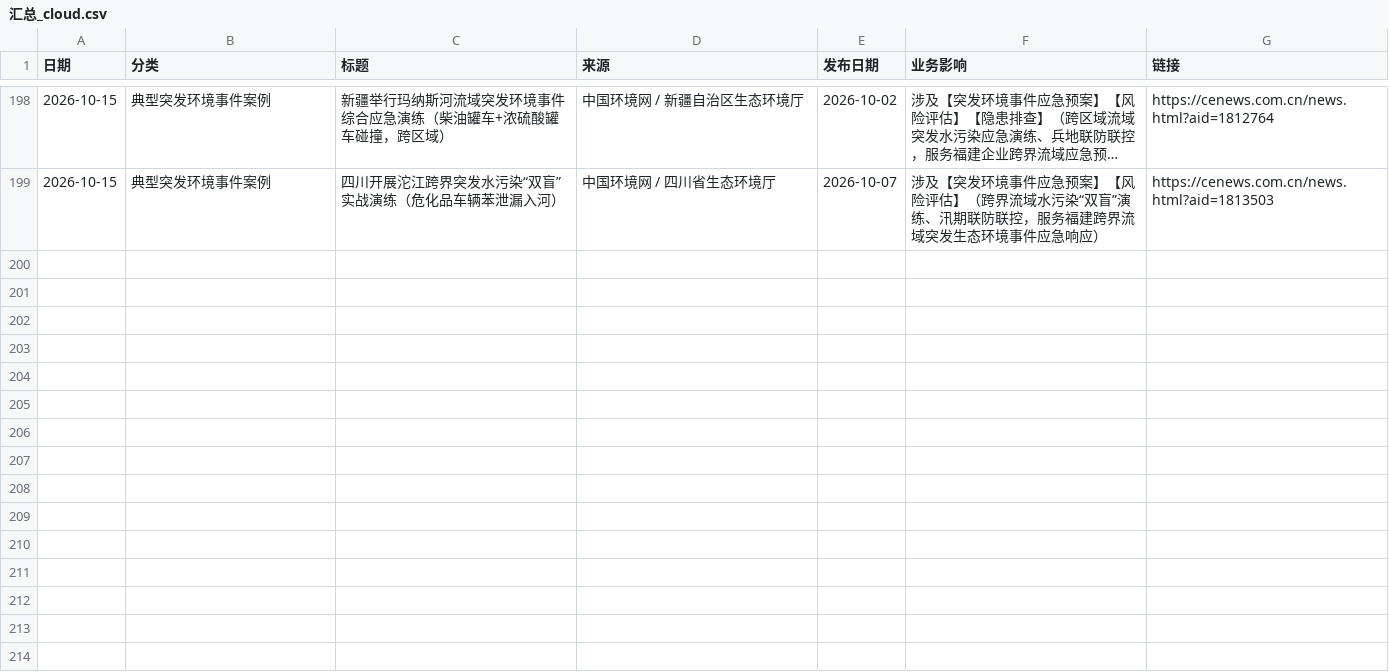
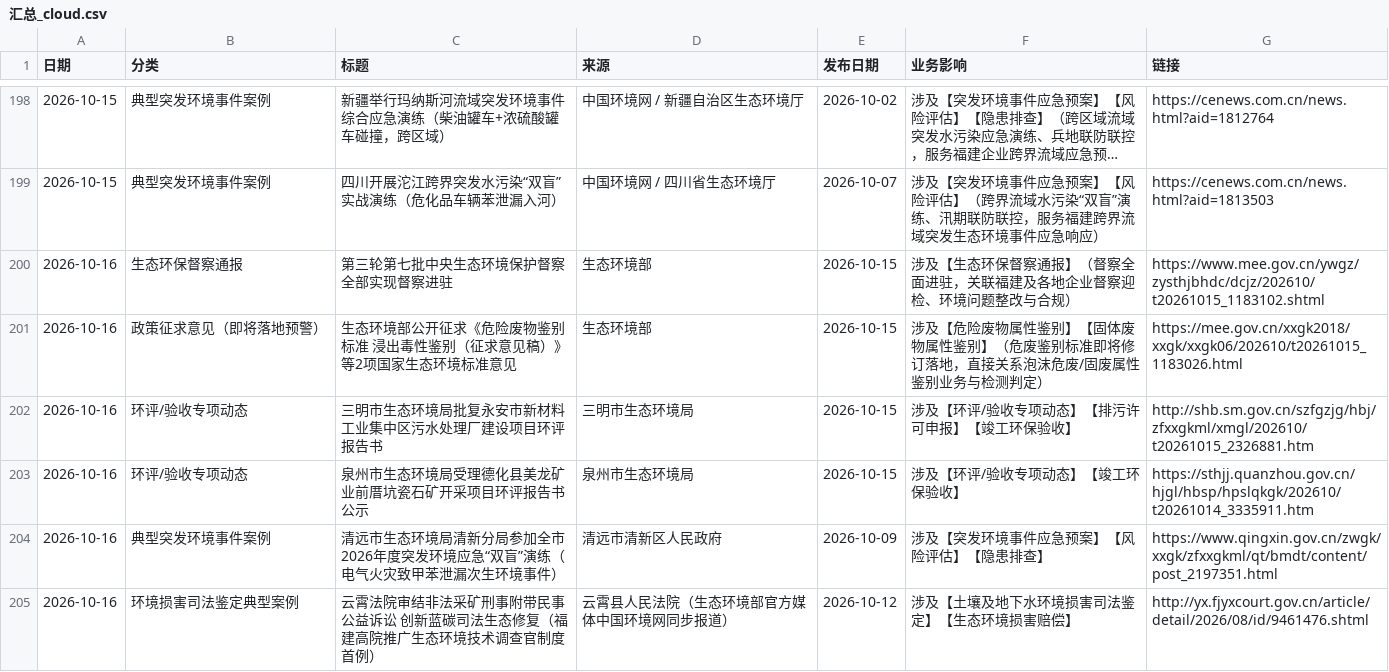
Before and after one commit to lhxziyou/daily-env-brief, a CSV file: 汇总_cloud.csv, drawn as a sheet; only a part is shown, gaps mark what is left out; long unchanged cells end in …; the diff names each change by its address in the sheet, - before the commit and + after, or states it on an @@ line.

Commit message:
cloud local primary push 2026-10-16

```diff
--- a/汇总_cloud.csv
+++ b/汇总_cloud.csv
+row 200: 2026-10-16 | 生态环保督察通报 | 第三轮第七批中央生态环境保护督察全部实现督察进驻 | 生态环境部 | 2026-10-15 | 涉及【生态环保督察通报】（督察全面进驻，关联福建及各地企业督察迎检、环境问题整改与合规） | https://www.mee.gov.cn/ywgz/zysthjbhdc/dcjz/202610/t20261015_1183102.shtml
+row 201: 2026-10-16 | 政策征求意见（即将落地预警） | 生态环境部公开征求《危险废物鉴别标准 浸出毒性鉴别（征求意见稿）》等2项国家生态环境标准意见 | 生态环境部 | 2026-10-15 | 涉及【危险废物属性鉴别】【固体废物属性鉴别】（危废鉴别标准即将修订落地，直接关系泡沫危废/固废属性鉴别业务与检测判定） | https://mee.gov.cn/xxgk2018/xxgk/xxgk06/202610/t20261015_1183026.html
+row 202: 2026-10-16 | 环评/验收专项动态 | 三明市生态环境局批复永安市新材料工业集中区污水处理厂建设项目环评报告书 | 三明市生态环境局 | 2026-10-15 | 涉及【环评/验收专项动态】【排污许可申报】【竣工环保验收】 | http://shb.sm.gov.cn/szfgzjg/hbj/zfxxgkml/xmgl/202610/t20261015_2326881.htm
+row 203: 2026-10-16 | 环评/验收专项动态 | 泉州市生态环境局受理德化县美龙矿业前厝坑瓷石矿开采项目环评报告书公示 | 泉州市生态环境局 | 2026-10-15 | 涉及【环评/验收专项动态】【竣工环保验收】 | https://sthjj.quanzhou.gov.cn/hjgl/hbsp/hpslqkgk/202610/t20261014_3335911.htm
+row 204: 2026-10-16 | 典型突发环境事件案例 | 清远市生态环境局清新分局参加全市2026年度突发环境应急“双盲”演练（电气火灾致甲苯泄漏次生环境事件） | 清远市清新区人民政府 | 2026-10-09 | 涉及【突发环境事件应急预案】【风险评估】【隐患排查】 | https://www.qingxin.gov.cn/zwgk/xxgk/zfxxgkml/qt/bmdt/content/post_2197351.html
+row 205: 2026-10-16 | 环境损害司法鉴定典型案例 | 云霄法院审结非法采矿刑事附带民事公益诉讼 创新蓝碳司法生态修复（福建高院推广生态环境技术调查官制度首例） | 云霄县人民法院（生态环境部官方媒体中国环境网同步报道） | 2026-10-12 | 涉及【土壤及地下水环境损害司法鉴定】【生态环境损害赔偿】 | http://yx.fjyxcourt.gov.cn/article/detail/2026/08/id/9461476.shtml
```
Also changed, not shown: 1 other file.
